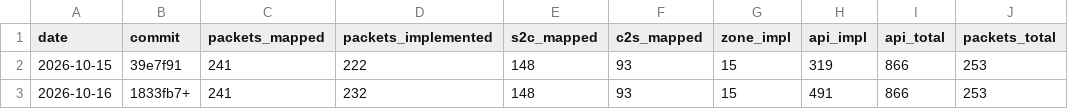
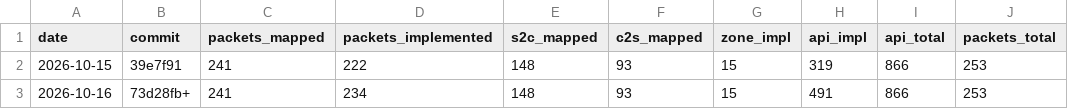
Before and after one commit to AlexPerrin/osrs-plugins-reverse, a CSV file: docs/progress-history.csv, drawn as a sheet.

```diff
--- a/docs/progress-history.csv
+++ b/docs/progress-history.csv
@@ -2,2 +2,2 @@ date,commit,packets_mapped,packets_implemented,s2c_mapped,c2s_mapped,zone_impl,a
 2026-10-15,39e7f91,241,222,148,93,15,319,866,253
-2026-10-16,1833fb7+,241,232,148,93,15,491,866,253
+2026-10-16,73d28fb+,241,234,148,93,15,491,866,253
```
Also changed, not shown: 3 other files.
